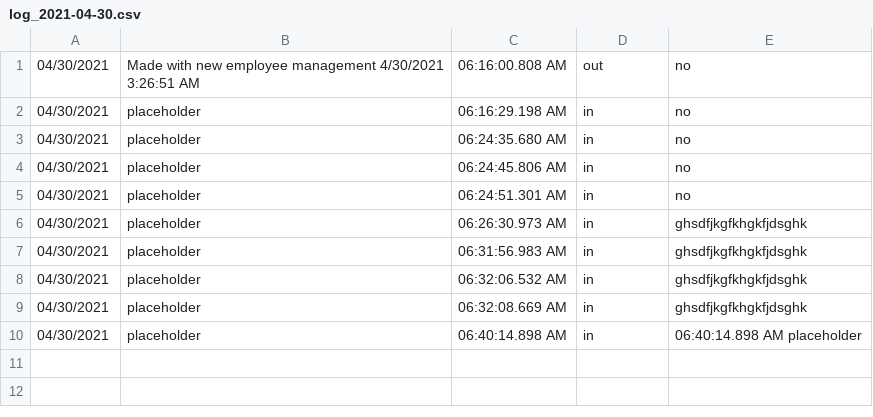
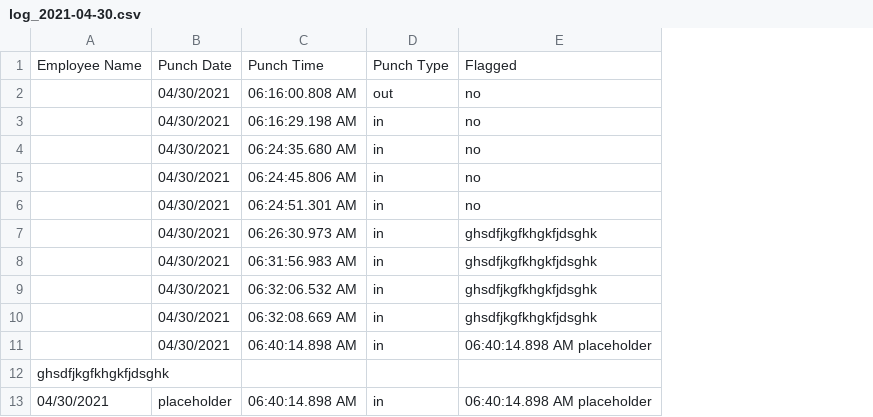
Before and after one commit to JaclynFox/LesliesWarehouse, a CSV file: LesliesWarehouseLogin/logs/log_2021-04-30.csv, drawn as a sheet; removed rows and columns are numbered as before the commit, all else as after; the diff names each change by its address in the sheet, - before the commit and + after, or states it on an @@ line.

```diff
--- a/LesliesWarehouseLogin/logs/log_2021-04-30.csv
+++ b/LesliesWarehouseLogin/logs/log_2021-04-30.csv
+column A, empty
-column B, rows 1-10: Made with new employee management 4/30/2021 3:26:51 AM | placeholder | placeholder | placeholder | placeholder | placeholder | placeholder | placeholder | placeholder | placeholder
+row 1: Employee Name | Punch Date | Punch Time | Punch Type | Flagged
+row 12: ghsdfjkgfkhgkfjdsghk
+row 13: 04/30/2021 | placeholder | 06:40:14.898 AM | in | 06:40:14.898 AM placeholder
```
Also changed, not shown: LesliesWarehouseLogin/logs/log_2021-05-01.csv, 32 other files.
